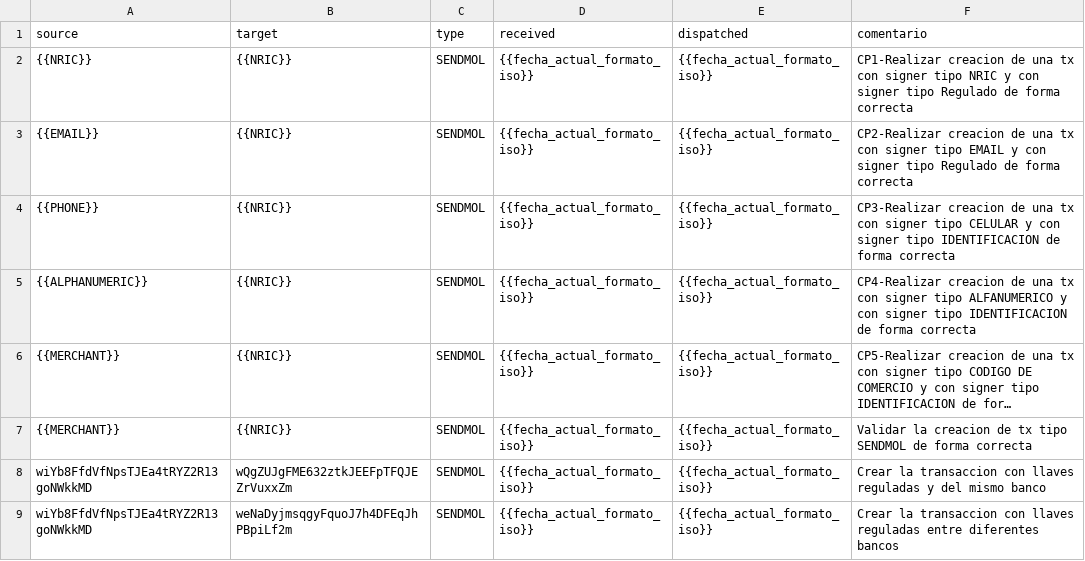
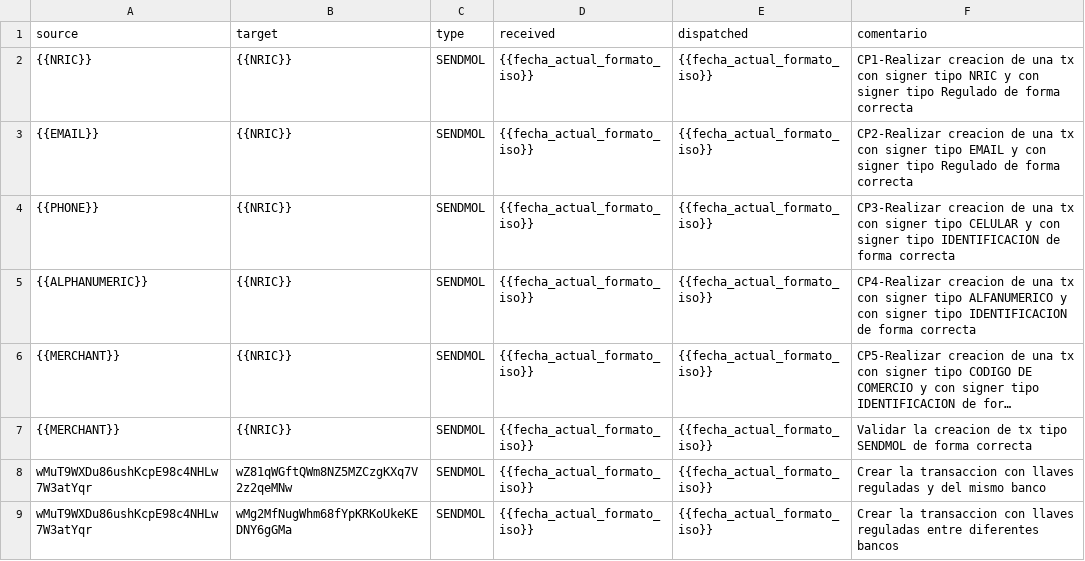
Before and after one commit to sergiomolber/Minka_1.72, a CSV file: Transferencias_reguladas/Codigos_200_tx_reguladas.csv, drawn as a sheet; long unchanged cells end in ….

```diff
--- a/Transferencias_reguladas/Codigos_200_tx_reguladas.csv
+++ b/Transferencias_reguladas/Codigos_200_tx_reguladas.csv
@@ -7,3 +7,3 @@
 {{MERCHANT}},{{NRIC}},SENDMOL,{{fecha_actual_formato_iso}},{{fecha_actual_formato_iso}},Validar la creacion de tx tipo SENDMOL de forma correcta
-wiYb8FfdVfNpsTJEa4tRYZ2R13goNWkkMD,wQgZUJgFME632ztkJEEFpTFQJEZrVuxxZm,SENDMOL,{{fecha_actual_formato_iso}},{{fecha_actual_formato_iso}},Crear la transaccion con llaves reguladas y del mismo banco
-wiYb8FfdVfNpsTJEa4tRYZ2R13goNWkkMD,weNaDyjmsqgyFquoJ7h4DFEqJhPBpiLf2m,SENDMOL,{{fecha_actual_formato_iso}},{{fecha_actual_formato_iso}},Crear la transaccion con llaves reguladas entre diferentes bancos
+wMuT9WXDu86ushKcpE98c4NHLw7W3atYqr,wZ81qWGftQWm8NZ5MZCzgKXq7V2z2qeMNw,SENDMOL,{{fecha_actual_formato_iso}},{{fecha_actual_formato_iso}},Crear la transaccion con llaves reguladas y del mismo banco
+wMuT9WXDu86ushKcpE98c4NHLw7W3atYqr,wMg2MfNugWhm68fYpKRKoUkeKEDNY6gGMa,SENDMOL,{{fecha_actual_formato_iso}},{{fecha_actual_formato_iso}},Crear la transaccion con llaves reguladas entre diferentes bancos
```
Also changed, not shown: Transferencia_no_reguladas/Codigos_200_tx_no_regulados.csv.
